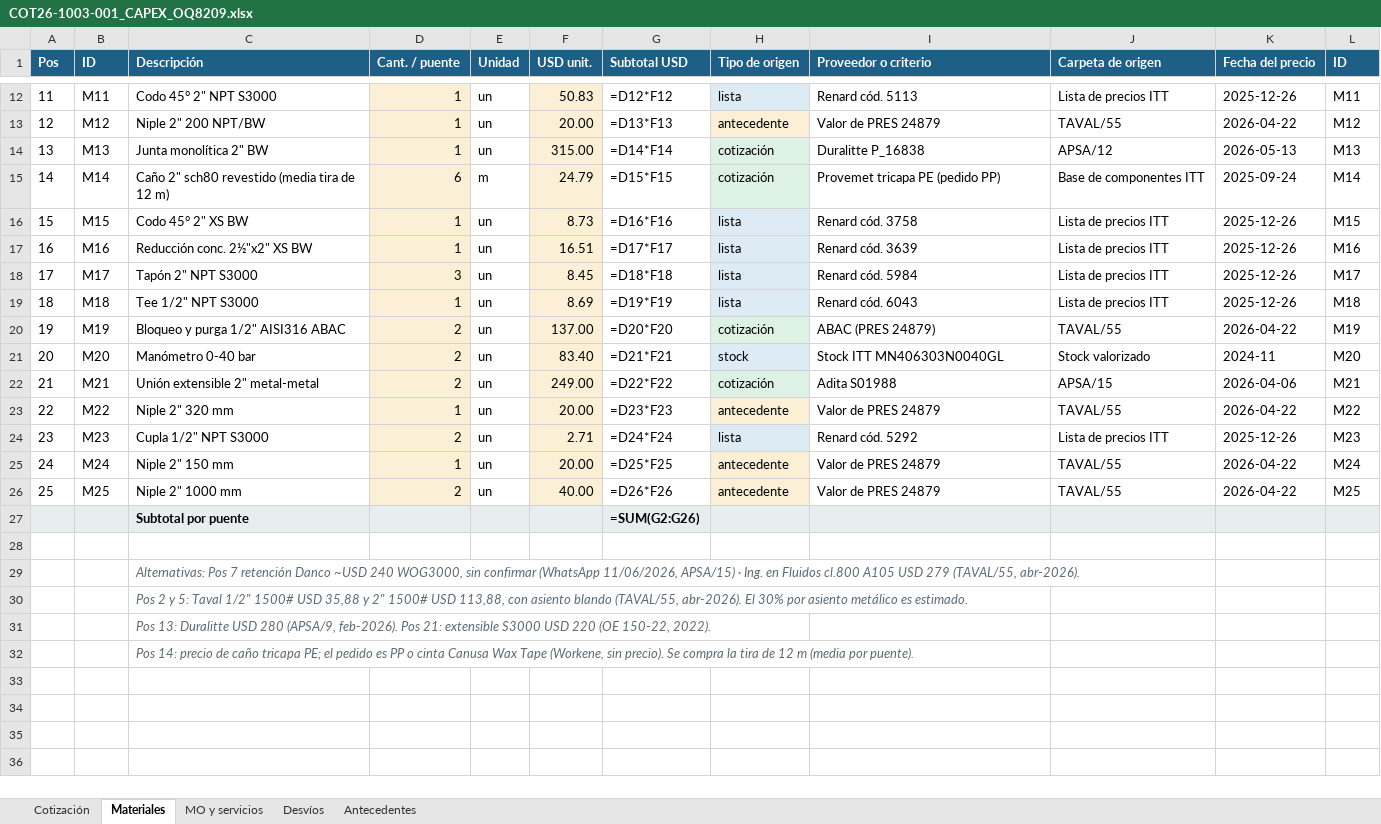
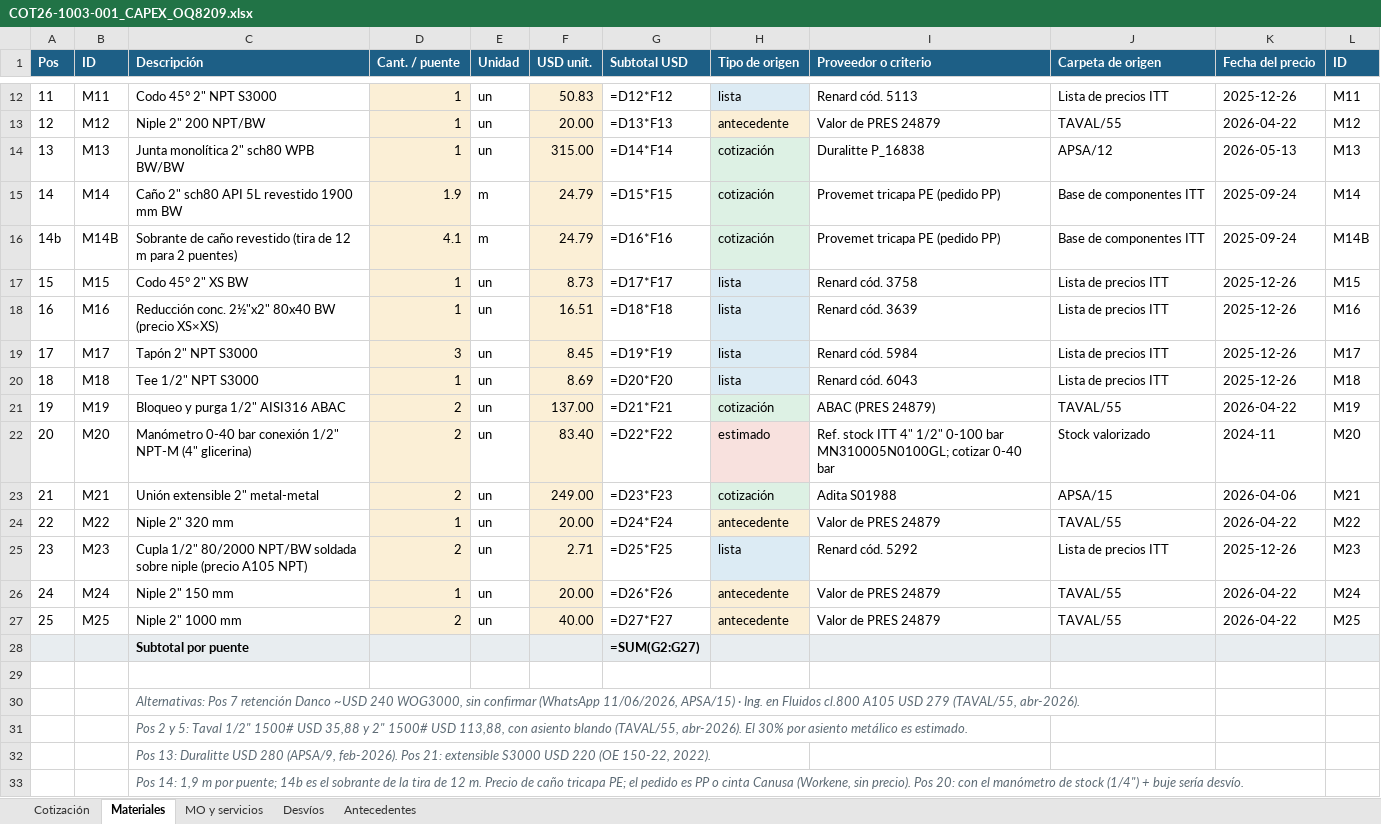
Before and after one commit to ricardoalvarezu2-cyber/cotizador-itt-2.0, an Excel workbook: cotizaciones/COT26-1003-001_CAPEX_OQ8209/COT26-1003-001_CAPEX_OQ8209.xlsx, sheet Materiales, drawn as a sheet; only a part is shown, gaps mark what is left out; values as stored, in another font and other column widths than the file's, no borders; formulas without a stored value are shown as written; addresses are those after the commit; the diff names each change by its address in the sheet, - before the commit and + after, or states it on an @@ line.

```diff
--- a/cotizaciones/COT26-1003-001_CAPEX_OQ8209/COT26-1003-001_CAPEX_OQ8209.xlsx (sheet Materiales)
+++ b/cotizaciones/COT26-1003-001_CAPEX_OQ8209/COT26-1003-001_CAPEX_OQ8209.xlsx (sheet Materiales)
-C14 (Descripción): Junta monolítica 2" BW
+C14 (Descripción): Junta monolítica 2" sch80 WPB BW/BW
-C15 (Descripción): Caño 2" sch80 revestido (media tira de 12 m)
+C15 (Descripción): Caño 2" sch80 API 5L revestido 1900 mm BW
-D15 (Cant. / puente): 6
+D15 (Cant. / puente): 1.9
+row 16: 14b | M14B | Sobrante de caño revestido (tira de 12 m para 2 puentes) | 4.1 | m | 24.79 | =D16*F16 | cotización | Provemet tricapa PE (pedido PP) | Base de componentes ITT | 2025-09-24 | M14B
-G17 (Subtotal USD): =D16*F16
+G17 (Subtotal USD): =D17*F17
-C18 (Descripción): Reducción conc. 2½"x2" XS BW
+C18 (Descripción): Reducción conc. 2½"x2" 80x40 BW (precio XS×XS)
-G18 (Subtotal USD): =D17*F17
+G18 (Subtotal USD): =D18*F18
-G19 (Subtotal USD): =D18*F18
+G19 (Subtotal USD): =D19*F19
-G20 (Subtotal USD): =D19*F19
+G20 (Subtotal USD): =D20*F20
-G21 (Subtotal USD): =D20*F20
+G21 (Subtotal USD): =D21*F21
-C22 (Descripción): Manómetro 0-40 bar
+C22 (Descripción): Manómetro 0-40 bar conexión 1/2" NPT-M (4" glicerina)
-G22 (Subtotal USD): =D21*F21
+G22 (Subtotal USD): =D22*F22
-H22 (Tipo de origen): stock
+H22 (Tipo de origen): estimado
-H22 fill: #DCEBF4
+H22 fill: #F8E1DE
-I22 (Proveedor o criterio): Stock ITT MN406303N0040GL
+I22 (Proveedor o criterio): Ref. stock ITT 4" 1/2" 0-100 bar MN310005N0100GL; cotizar 0-40 bar
-G23 (Subtotal USD): =D22*F22
+G23 (Subtotal USD): =D23*F23
-G24 (Subtotal USD): =D23*F23
+G24 (Subtotal USD): =D24*F24
-C25 (Descripción): Cupla 1/2" NPT S3000
+C25 (Descripción): Cupla 1/2" 80/2000 NPT/BW soldada sobre niple (precio A105 NPT)
-G25 (Subtotal USD): =D24*F24
+G25 (Subtotal USD): =D25*F25
-G26 (Subtotal USD): =D25*F25
+G26 (Subtotal USD): =D26*F26
-G27 (Subtotal USD): =D26*F26
+G27 (Subtotal USD): =D27*F27
-G28 (Subtotal USD): =SUM(G2:G26)
+G28 (Subtotal USD): =SUM(G2:G27)
-C33 (Descripción): Pos 14: precio de caño tricapa PE; el pedido es PP o cinta Canusa Wax Tape (Workene, sin precio). Se compra la tira de 12 m (media por puente).
+C33 (Descripción): Pos 14: 1,9 m por puente; 14b es el sobrante de la tira de 12 m. Precio de caño tricapa PE; el pedido es PP o cinta Canusa (Workene, sin precio). Pos 20: con el manómetro de stock (1/4") + buje sería desvío.
```
Also changed, not shown: sheet MO y servicios, sheet Cotización, 3 other files.
